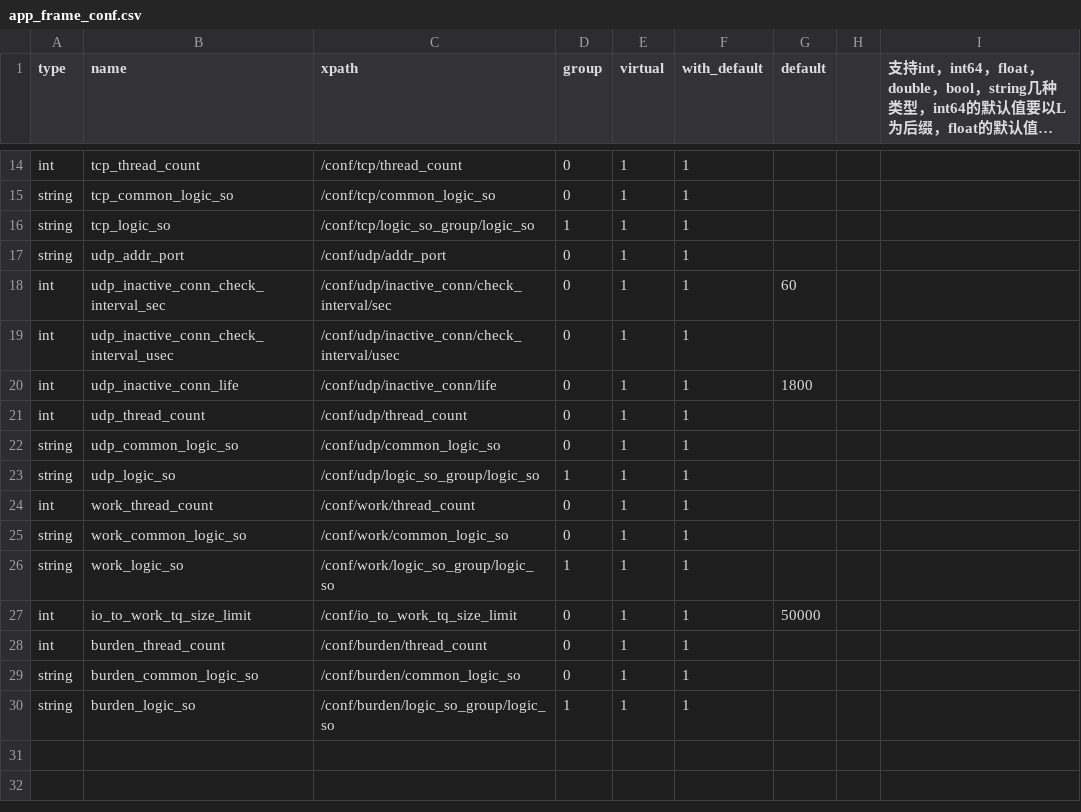
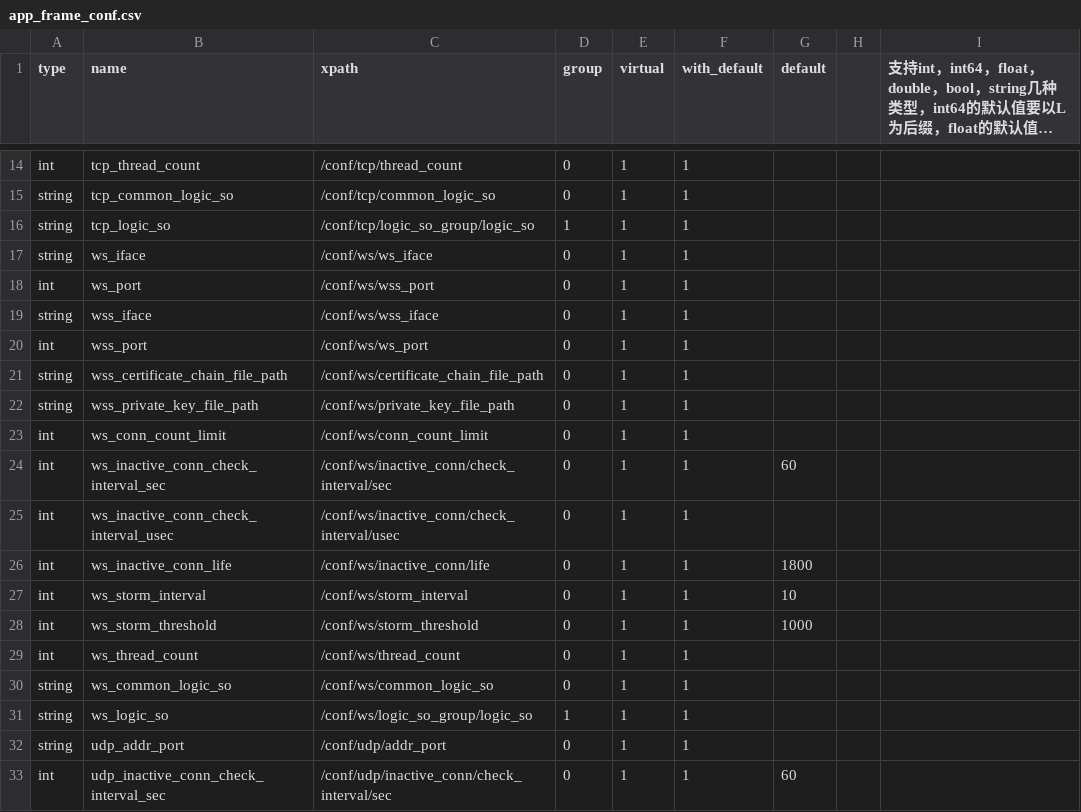
Before and after one commit to Confucius-Mencius/common_component, a CSV file: app_frame/app_frame_conf.csv, drawn as a sheet; only a part is shown, gaps mark what is left out; the shorter side is filled out with more unchanged rows; long unchanged cells end in ….

Commit message:
整理ws_threads

```diff
--- a/app_frame/app_frame_conf.csv
+++ b/app_frame/app_frame_conf.csv
@@ -16,2 +16,17 @@ string,tcp_common_logic_so,/conf/tcp/common_logic_so,0,1,1,,,
 string,tcp_logic_so,/conf/tcp/logic_so_group/logic_so,1,1,1,,,
+string,ws_iface,/conf/ws/ws_iface,0,1,1,,,
+int,ws_port,/conf/ws/wss_port,0,1,1,,,
+string,wss_iface,/conf/ws/wss_iface,0,1,1,,,
+int,wss_port,/conf/ws/ws_port,0,1,1,,,
+string,wss_certificate_chain_file_path,/conf/ws/certificate_chain_file_path,0,1,1,,,
+string,wss_private_key_file_path,/conf/ws/private_key_file_path,0,1,1,,,
+int,ws_conn_count_limit,/conf/ws/conn_count_limit,0,1,1,,,
+int,ws_inactive_conn_check_interval_sec,/conf/ws/inactive_conn/check_interval/sec,0,1,1,60,,
+int,ws_inactive_conn_check_interval_usec,/conf/ws/inactive_conn/check_interval/usec,0,1,1,,,
+int,ws_inactive_conn_life,/conf/ws/inactive_conn/life,0,1,1,1800,,
+int,ws_storm_interval,/conf/ws/storm_interval,0,1,1,10,,
+int,ws_storm_threshold,/conf/ws/storm_threshold,0,1,1,1000,,
+int,ws_thread_count,/conf/ws/thread_count,0,1,1,,,
+string,ws_common_logic_so,/conf/ws/common_logic_so,0,1,1,,,
+string,ws_logic_so,/conf/ws/logic_so_group/logic_so,1,1,1,,,
 string,udp_addr_port,/conf/udp/addr_port,0,1,1,,,
```
Also changed, not shown: 28 other files.
